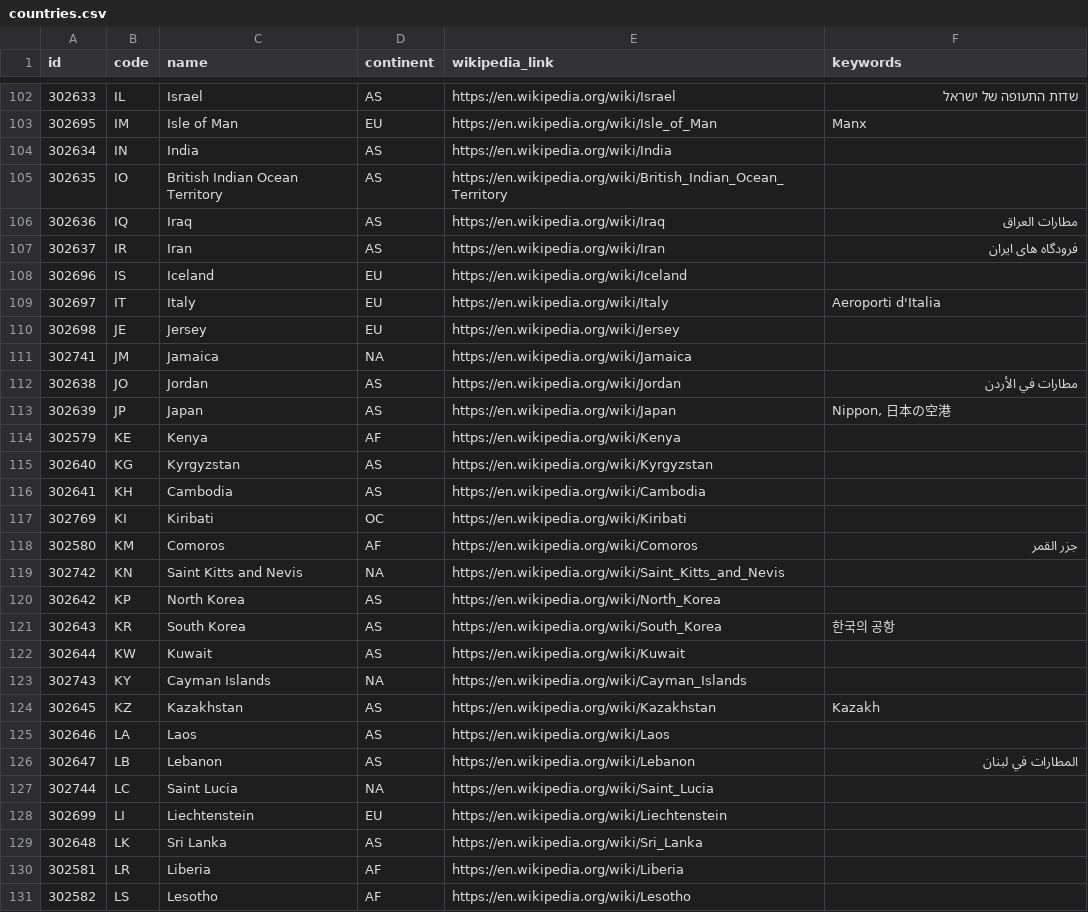
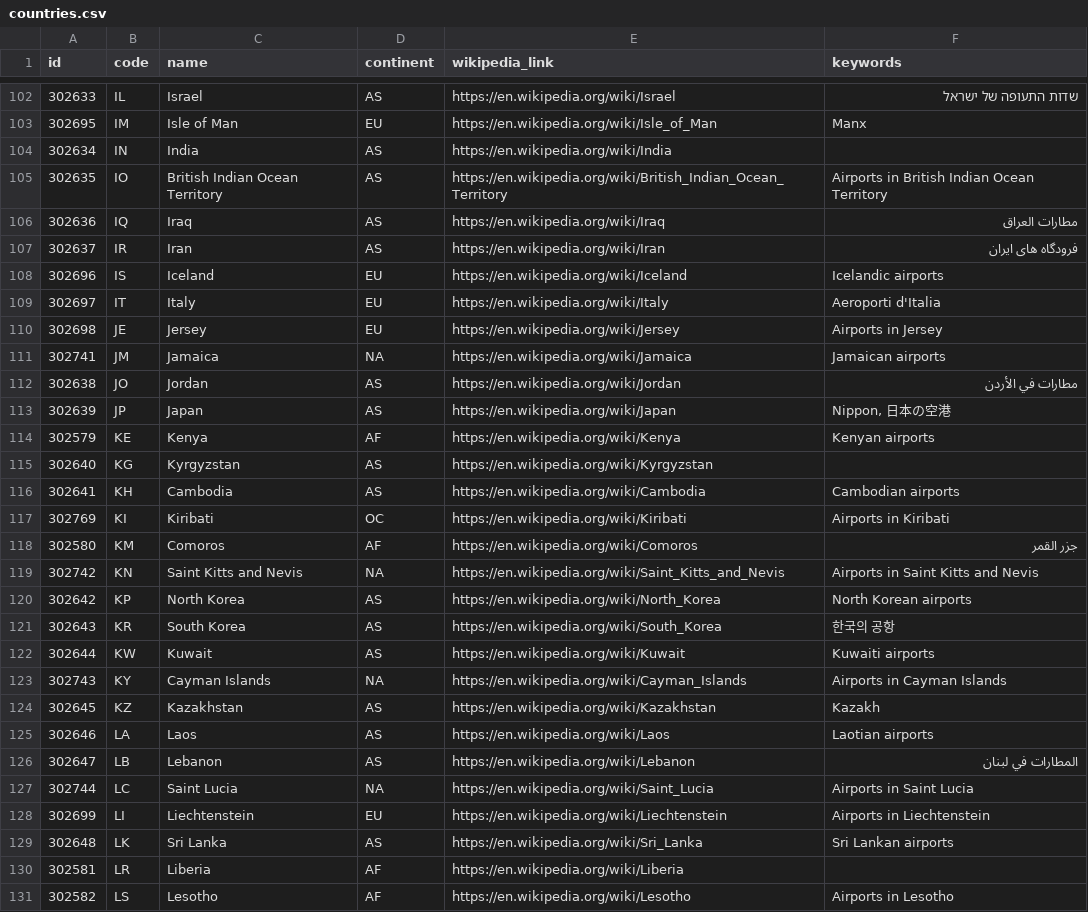
Before and after one commit to davidmegginson/ourairports-data, a CSV file: countries.csv, drawn as a sheet; only a part is shown, gaps mark what is left out; the diff covers the shown part only.

```diff
--- a/countries.csv
+++ b/countries.csv
@@ -104,28 +104,28 @@
 302634,"IN","India","AS","https://en.wikipedia.org/wiki/India",
-302635,"IO","British Indian Ocean Territory","AS","https://en.wikipedia.org/wiki/British_Indian_Ocean_Territory",
+302635,"IO","British Indian Ocean Territory","AS","https://en.wikipedia.org/wiki/British_Indian_Ocean_Territory","Airports in British Indian Ocean Territory"
 302636,"IQ","Iraq","AS","https://en.wikipedia.org/wiki/Iraq","مطارات العراق"
 302637,"IR","Iran","AS","https://en.wikipedia.org/wiki/Iran","فرودگاه های ایران"
-302696,"IS","Iceland","EU","https://en.wikipedia.org/wiki/Iceland",
+302696,"IS","Iceland","EU","https://en.wikipedia.org/wiki/Iceland","Icelandic airports"
 302697,"IT","Italy","EU","https://en.wikipedia.org/wiki/Italy","Aeroporti d'Italia"
-302698,"JE","Jersey","EU","https://en.wikipedia.org/wiki/Jersey",
-302741,"JM","Jamaica","NA","https://en.wikipedia.org/wiki/Jamaica",
+302698,"JE","Jersey","EU","https://en.wikipedia.org/wiki/Jersey","Airports in Jersey"
+302741,"JM","Jamaica","NA","https://en.wikipedia.org/wiki/Jamaica","Jamaican airports"
 302638,"JO","Jordan","AS","https://en.wikipedia.org/wiki/Jordan","مطارات في الأردن"
 302639,"JP","Japan","AS","https://en.wikipedia.org/wiki/Japan","Nippon, 日本の空港"
-302579,"KE","Kenya","AF","https://en.wikipedia.org/wiki/Kenya",
+302579,"KE","Kenya","AF","https://en.wikipedia.org/wiki/Kenya","Kenyan airports"
 302640,"KG","Kyrgyzstan","AS","https://en.wikipedia.org/wiki/Kyrgyzstan",
-302641,"KH","Cambodia","AS","https://en.wikipedia.org/wiki/Cambodia",
-302769,"KI","Kiribati","OC","https://en.wikipedia.org/wiki/Kiribati",
+302641,"KH","Cambodia","AS","https://en.wikipedia.org/wiki/Cambodia","Cambodian airports"
+302769,"KI","Kiribati","OC","https://en.wikipedia.org/wiki/Kiribati","Airports in Kiribati"
 302580,"KM","Comoros","AF","https://en.wikipedia.org/wiki/Comoros","جزر القمر"
-302742,"KN","Saint Kitts and Nevis","NA","https://en.wikipedia.org/wiki/Saint_Kitts_and_Nevis",
-302642,"KP","North Korea","AS","https://en.wikipedia.org/wiki/North_Korea",
+302742,"KN","Saint Kitts and Nevis","NA","https://en.wikipedia.org/wiki/Saint_Kitts_and_Nevis","Airports in Saint Kitts and Nevis"
+302642,"KP","North Korea","AS","https://en.wikipedia.org/wiki/North_Korea","North Korean airports"
 302643,"KR","South Korea","AS","https://en.wikipedia.org/wiki/South_Korea","한국의 공항"
-302644,"KW","Kuwait","AS","https://en.wikipedia.org/wiki/Kuwait",
-302743,"KY","Cayman Islands","NA","https://en.wikipedia.org/wiki/Cayman_Islands",
+302644,"KW","Kuwait","AS","https://en.wikipedia.org/wiki/Kuwait","Kuwaiti airports"
+302743,"KY","Cayman Islands","NA","https://en.wikipedia.org/wiki/Cayman_Islands","Airports in Cayman Islands"
 302645,"KZ","Kazakhstan","AS","https://en.wikipedia.org/wiki/Kazakhstan","Kazakh"
-302646,"LA","Laos","AS","https://en.wikipedia.org/wiki/Laos",
+302646,"LA","Laos","AS","https://en.wikipedia.org/wiki/Laos","Laotian airports"
 302647,"LB","Lebanon","AS","https://en.wikipedia.org/wiki/Lebanon","المطارات في لبنان"
-302744,"LC","Saint Lucia","NA","https://en.wikipedia.org/wiki/Saint_Lucia",
-302699,"LI","Liechtenstein","EU","https://en.wikipedia.org/wiki/Liechtenstein",
-302648,"LK","Sri Lanka","AS","https://en.wikipedia.org/wiki/Sri_Lanka",
+302744,"LC","Saint Lucia","NA","https://en.wikipedia.org/wiki/Saint_Lucia","Airports in Saint Lucia"
+302699,"LI","Liechtenstein","EU","https://en.wikipedia.org/wiki/Liechtenstein","Airports in Liechtenstein"
+302648,"LK","Sri Lanka","AS","https://en.wikipedia.org/wiki/Sri_Lanka","Sri Lankan airports"
 302581,"LR","Liberia","AF","https://en.wikipedia.org/wiki/Liberia",
-302582,"LS","Lesotho","AF","https://en.wikipedia.org/wiki/Lesotho",
+302582,"LS","Lesotho","AF","https://en.wikipedia.org/wiki/Lesotho","Airports in Lesotho"
```
Also changed, not shown: 126 edited cells elsewhere in this file, 2 other files.
